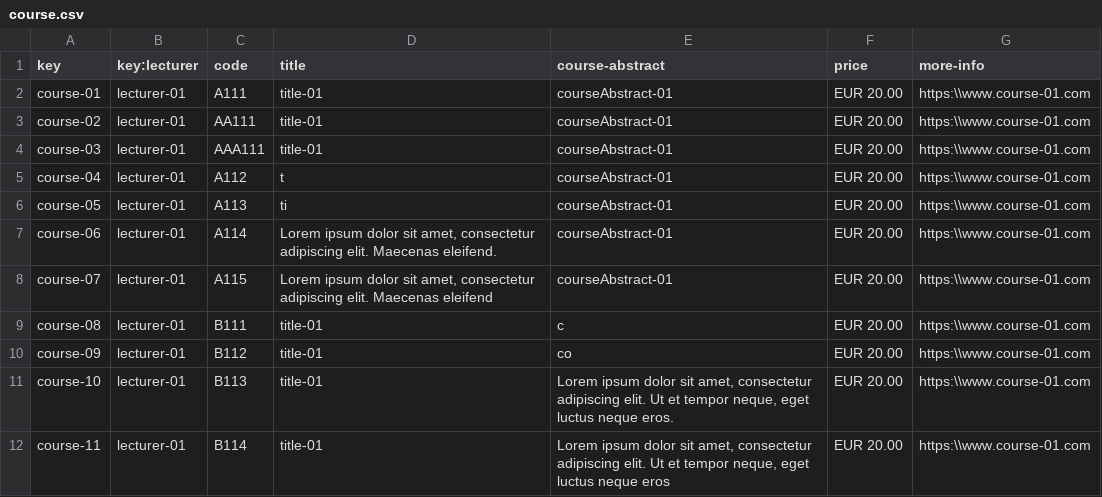
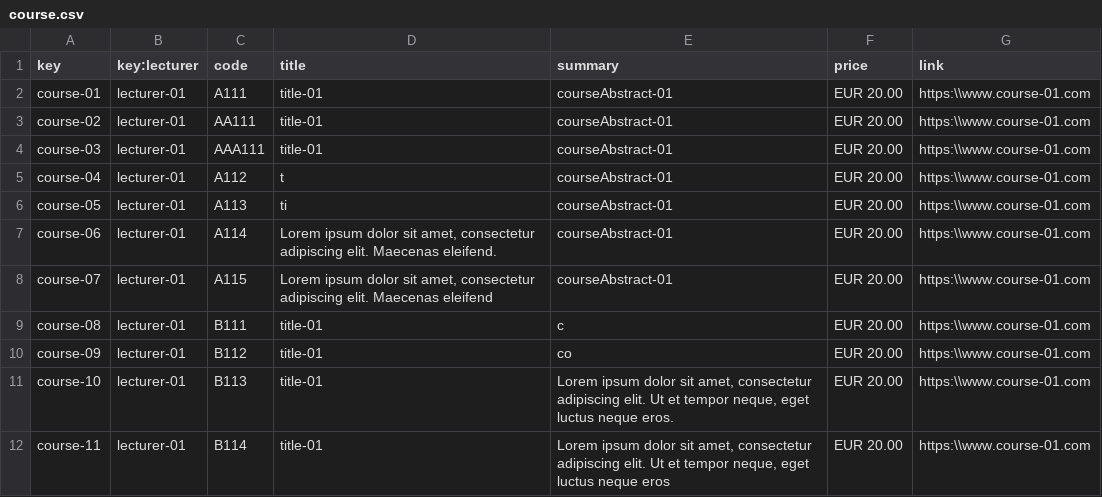
Before and after one commit to sebasruii/Acme-L3, a CSV file: src/main/webapp/WEB-INF/resources/sample-data/course.csv, drawn as a sheet.

```diff
--- a/src/main/webapp/WEB-INF/resources/sample-data/course.csv
+++ b/src/main/webapp/WEB-INF/resources/sample-data/course.csv
@@ -1,2 +1,2 @@
-key,key:lecturer,code,title,course-abstract,price,more-info
+key,key:lecturer,code,title,summary,price,link
 course-01,lecturer-01,A111,title-01,courseAbstract-01,EUR 20.00,https:\\www.course-01.com
```
Also changed, not shown: src/main/webapp/WEB-INF/resources/sample-data/lecture.csv, src/main/webapp/WEB-INF/resources/sample-data/lecturer.csv, 14 other files.
